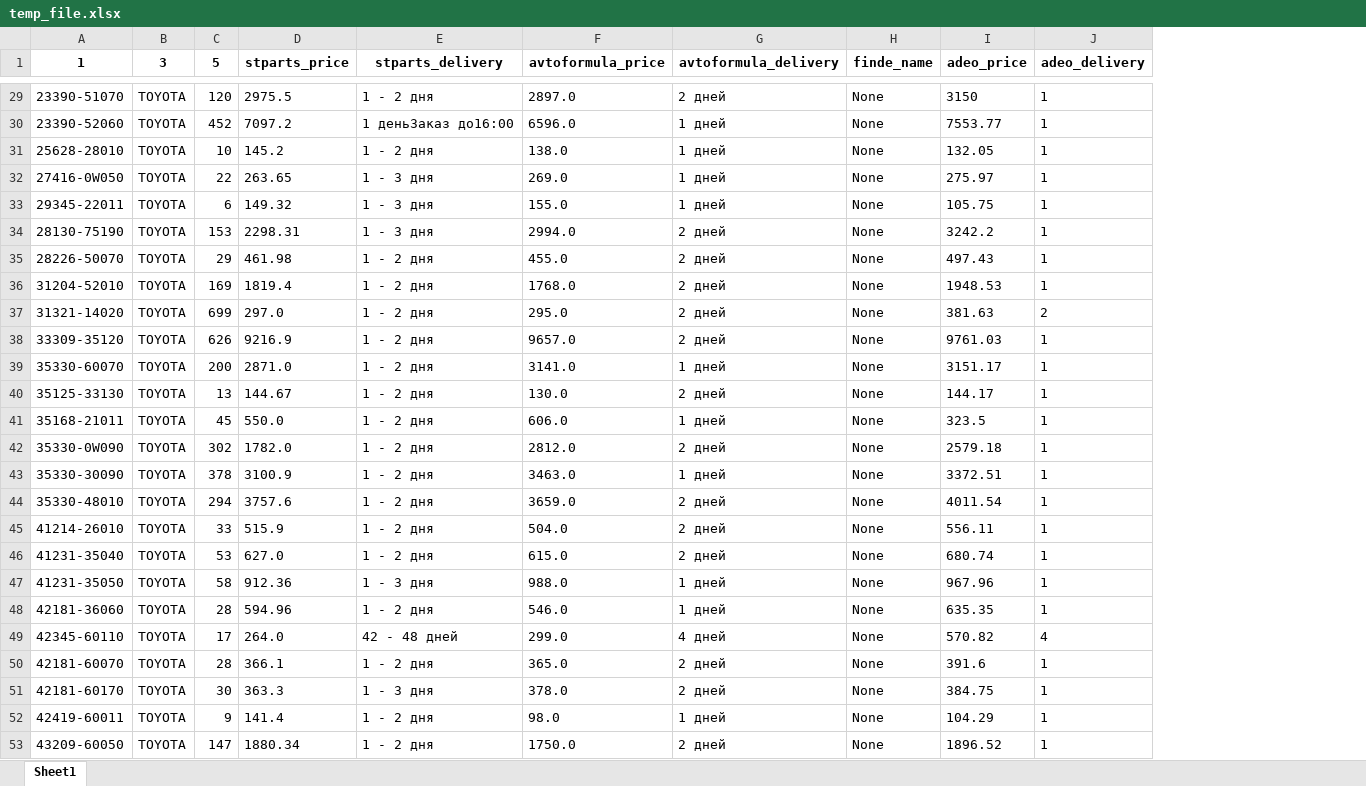
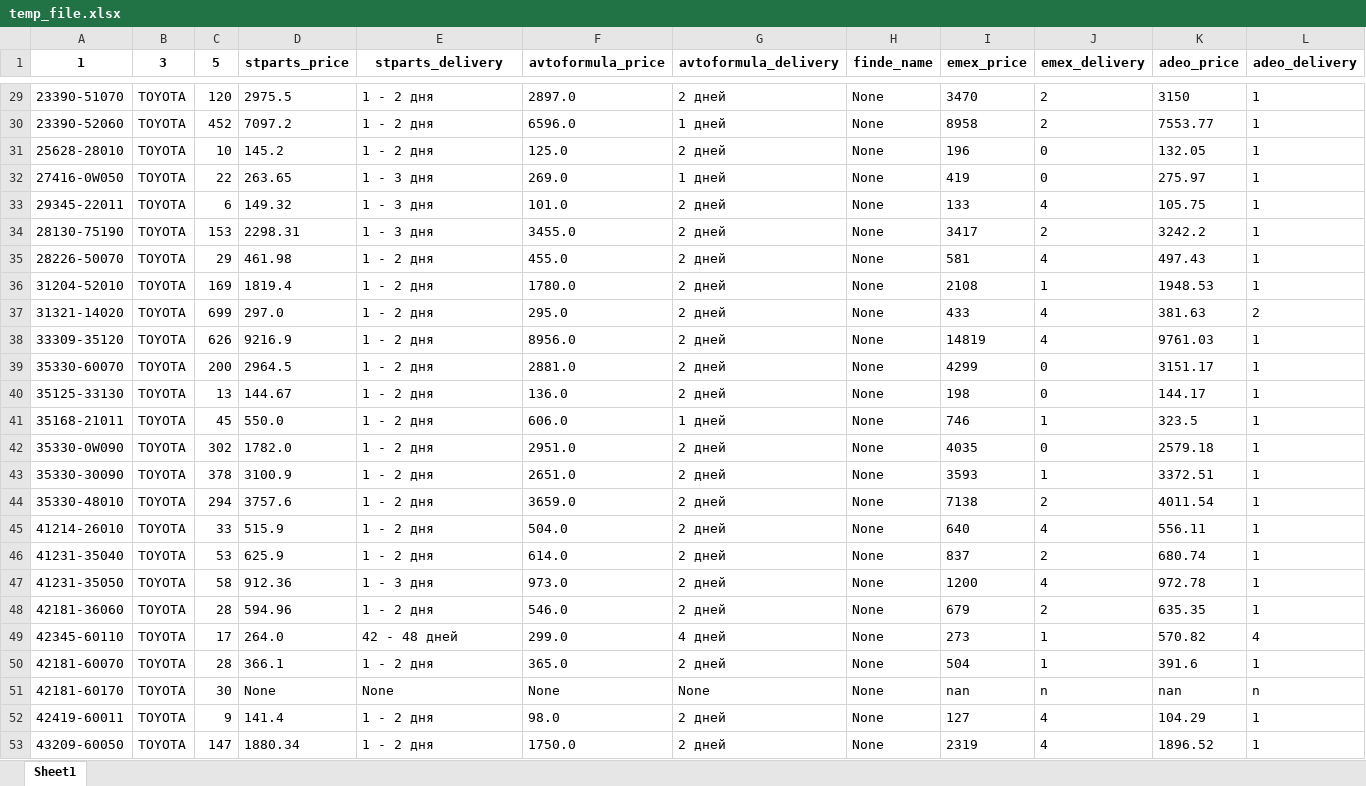
Before and after one commit to jmldigital/ParsePlaywrightOriginall, an Excel workbook: input/temp_file.xlsx, sheet Sheet1, drawn as a sheet; only a part is shown, gaps mark what is left out; values as stored, in another font and other column widths than the file's, no borders; addresses are those after the commit; the diff covers the shown part only; the diff names each change by its address in the sheet, - before the commit and + after, or states it on an @@ line.

Commit message:
!!!adeo+emex добавлены, все работае

```diff
--- a/input/temp_file.xlsx (sheet Sheet1)
+++ b/input/temp_file.xlsx (sheet Sheet1)
+column I (emex_price), rows 29-53: 3470 | 8958 | 196 | 419 | 133 | 3417 | 581 | 2108 | 433 | 14819 | 4299 | 198 | 746 | 4035 | 3593 | 7138 | 640 | 837 | 1200 | 679 | 273 | 504 | nan | 127 | 2319
+column J (emex_delivery), rows 29-53: 2 | 2 | 0 | 0 | 4 | 2 | 4 | 1 | 4 | 4 | 0 | 0 | 1 | 0 | 1 | 2 | 4 | 2 | 4 | 2 | 1 | 1 | n | 4 | 4
-E30 (stparts_delivery): 1 деньЗаказ до16:00
+E30 (stparts_delivery): 1 - 2 дня
-F31 (avtoformula_price): 138.0
+F31 (avtoformula_price): 125.0
-G31 (avtoformula_delivery): 1 дней
+G31 (avtoformula_delivery): 2 дней
-F33 (avtoformula_price): 155.0
+F33 (avtoformula_price): 101.0
-G33 (avtoformula_delivery): 1 дней
+G33 (avtoformula_delivery): 2 дней
-F34 (avtoformula_price): 2994.0
+F34 (avtoformula_price): 3455.0
-F36 (avtoformula_price): 1768.0
+F36 (avtoformula_price): 1780.0
-F38 (avtoformula_price): 9657.0
+F38 (avtoformula_price): 8956.0
-D39 (stparts_price): 2871.0
+D39 (stparts_price): 2964.5
-F39 (avtoformula_price): 3141.0
+F39 (avtoformula_price): 2881.0
-G39 (avtoformula_delivery): 1 дней
+G39 (avtoformula_delivery): 2 дней
-F40 (avtoformula_price): 130.0
+F40 (avtoformula_price): 136.0
-F42 (avtoformula_price): 2812.0
+F42 (avtoformula_price): 2951.0
-F43 (avtoformula_price): 3463.0
+F43 (avtoformula_price): 2651.0
-G43 (avtoformula_delivery): 1 дней
+G43 (avtoformula_delivery): 2 дней
-D46 (stparts_price): 627.0
+D46 (stparts_price): 625.9
-F46 (avtoformula_price): 615.0
+F46 (avtoformula_price): 614.0
-F47 (avtoformula_price): 988.0
+F47 (avtoformula_price): 973.0
-G47:G48 (avtoformula_delivery): 1 дней
+G47:G48 (avtoformula_delivery): 2 дней
-K47 (adeo_price): 967.96
+K47 (adeo_price): 972.78
-D51 (stparts_price): 363.3
+D51 (stparts_price): None
-E51 (stparts_delivery): 1 - 3 дня
+E51 (stparts_delivery): None
-F51 (avtoformula_price): 378.0
+F51 (avtoformula_price): None
-G51 (avtoformula_delivery): 2 дней
+G51 (avtoformula_delivery): None
-K51 (adeo_price): 384.75
+K51 (adeo_price): nan
-L51 (adeo_delivery): 1
+L51 (adeo_delivery): n
-G52 (avtoformula_delivery): 1 дней
+G52 (avtoformula_delivery): 2 дней
```
Also changed, not shown: 197 edited cells elsewhere in this sheet, 15 other files.
